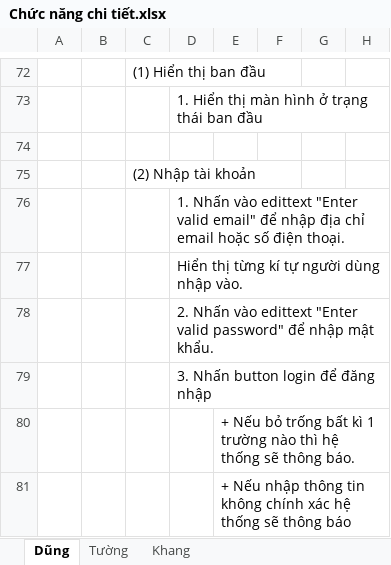
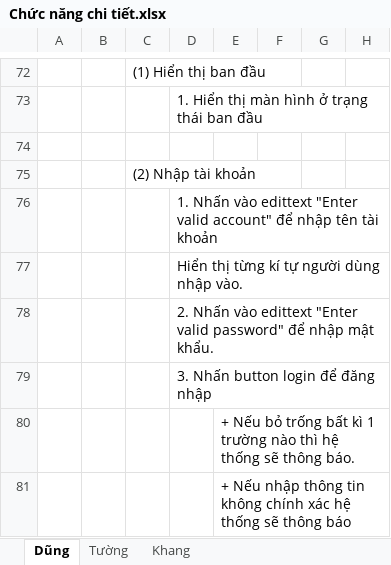
Before and after one commit to ThanhDungg/baocaomanhinh, an Excel workbook: Chức năng chi tiết/Chức năng chi tiết.xlsx, sheet Dũng, drawn as a sheet; only a part is shown, gaps mark what is left out; values as stored, in another font and other column widths than the file's, no borders; charts and pictures not drawn; the diff names each change by its address in the sheet, - before the commit and + after, or states it on an @@ line.

```diff
--- a/Chức năng chi tiết/Chức năng chi tiết.xlsx (sheet Dũng)
+++ b/Chức năng chi tiết/Chức năng chi tiết.xlsx (sheet Dũng)
-D76: …"Enter valid email" để nhập địa chỉ email hoặc số điện thoại.
+D76: …"Enter valid account" để nhập tên tài khoản
```
Also changed, not shown: charts or pictures, TestCase/Testcase.xlsx, 2 other files.
